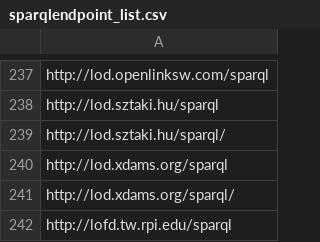
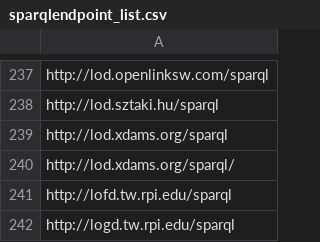
Before and after one commit to neumarcx/sparql, a CSV file: sparqlendpoint_list.csv, drawn as a sheet; only a part is shown, gaps mark what is left out; the shorter side is filled out with more unchanged rows; the diff names each change by its address in the sheet, - before the commit and + after, or states it on an @@ line.

Commit message:
removed duplicate

```diff
--- a/sparqlendpoint_list.csv
+++ b/sparqlendpoint_list.csv
-row 239: http://lod.sztaki.hu/sparql/
```
